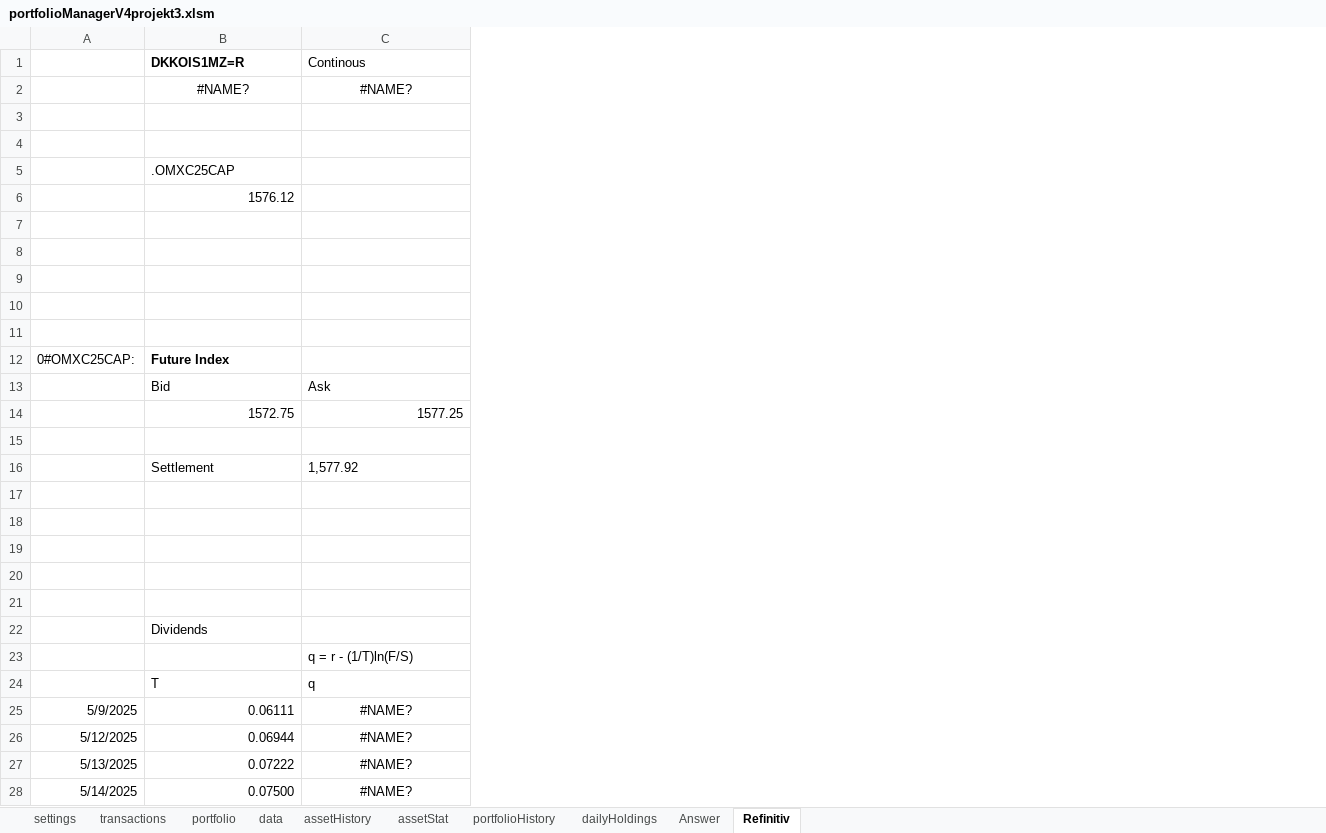
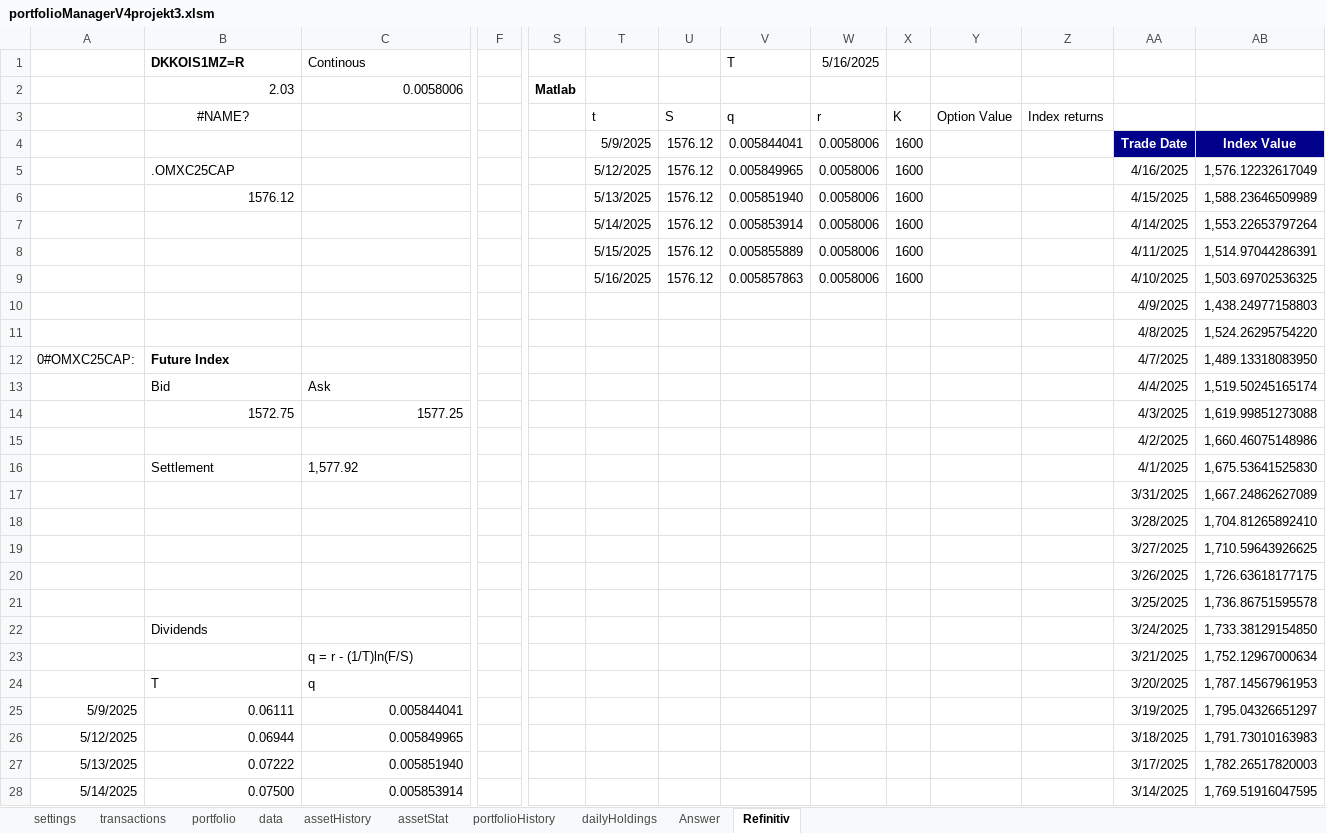
Before and after one commit to ErikssonWilliam/Portfolio-Management, an Excel workbook: Project 3/portfolioManagerV4projekt3.xlsm, sheet Refinitiv, drawn as a sheet; only a part is shown, gaps mark what is left out; values as stored, in another font and other column widths than the file's, no borders; charts and pictures not drawn; rows hold the shown columns only; the diff covers the shown part only; the diff names each change by its address in the sheet, - before the commit and + after, or states it on an @@ line.

Commit message:
Project 3

```diff
--- a/Project 3/portfolioManagerV4projekt3.xlsm (sheet Refinitiv)
+++ b/Project 3/portfolioManagerV4projekt3.xlsm (sheet Refinitiv)
+column F, empty
+column S, row 2: Matlab
+column T, rows 3-9: t | 5/9/2025 | 5/12/2025 | 5/13/2025 | 5/14/2025 | 5/15/2025 | 5/16/2025
+column U, rows 3-9: S | 1576.12 | 1576.12 | 1576.12 | 1576.12 | 1576.12 | 1576.12
+column V (T), rows 3-9: q | 0.005844041 | 0.005849965 | 0.005851940 | 0.005853914 | 0.005855889 | 0.005857863
+column W (5/16/2025), rows 3-9: r | 0.0058006 | 0.0058006 | 0.0058006 | 0.0058006 | 0.0058006 | 0.0058006
+column X, rows 3-9: K | 1600 | 1600 | 1600 | 1600 | 1600 | 1600
+column Y, row 3: Option Value
+column Z, row 3: Index returns
+column AA, rows 4-28: Trade Date | 4/16/2025 | 4/15/2025 | 4/14/2025 | 4/11/2025 | 4/10/2025 | 4/9/2025 | 4/8/2025 | 4/7/2025 | 4/4/2025 | 4/3/2025 | 4/2/2025 | 4/1/2025 | 3/31/2025 | 3/28/2025 | 3/27/2025 | 3/26/2025 | 3/25/2025 | 3/24/2025 | 3/21/2025 | 3/20/2025 | 3/19/2025 | 3/18/2025 | 3/17/2025 | 3/14/2025
+column AB, rows 4-28: Index Value | 1,576.12232617049 | 1,588.23646509989 | 1,553.22653797264 | 1,514.97044286391 | 1,503.69702536325 | 1,438.24977158803 | 1,524.26295754220 | 1,489.13318083950 | 1,519.50245165174 | 1,619.99851273088 | 1,660.46075148986 | 1,675.53641525830 | 1,667.24862627089 | 1,704.81265892410 | 1,710.59643926625 | 1,726.63618177175 | 1,736.86751595578 | 1,733.38129154850 | 1,752.12967000634 | 1,787.14567961953 | 1,795.04326651297 | 1,791.73010163983 | 1,782.26517820003 | 1,769.51916047595
-B2 (DKKOIS1MZ=R): #NAME?
+B2 (DKKOIS1MZ=R): 2.03
-B2:C2 alignment: center
+B2:C2 alignment: right
-C2 (Continous): #NAME?
+C2 (Continous): 0.0058006
-row 3: (empty)
+row 3:  | #NAME? |  |  |  | t | S | q | r | K | Option Value | Index returns
-row 4: (empty)
+row 4:  |  |  |  |  | 5/9/2025 | 1576.12 | 0.005844041 | 0.0058006 | 1600 |  |  | Trade Date | Index Value
-row 7: (empty)
+row 7:  |  |  |  |  | 5/14/2025 | 1576.12 | 0.005853914 | 0.0058006 | 1600 |  |  | 4/14/2025 | 1,553.22653797264
-row 8: (empty)
+row 8:  |  |  |  |  | 5/15/2025 | 1576.12 | 0.005855889 | 0.0058006 | 1600 |  |  | 4/11/2025 | 1,514.97044286391
-row 9: (empty)
+row 9:  |  |  |  |  | 5/16/2025 | 1576.12 | 0.005857863 | 0.0058006 | 1600 |  |  | 4/10/2025 | 1,503.69702536325
-row 10: (empty)
+row 10:  |  |  |  |  |  |  |  |  |  |  |  | 4/9/2025 | 1,438.24977158803
-row 11: (empty)
+row 11:  |  |  |  |  |  |  |  |  |  |  |  | 4/8/2025 | 1,524.26295754220
-row 15: (empty)
+row 15:  |  |  |  |  |  |  |  |  |  |  |  | 4/2/2025 | 1,660.46075148986
-row 17: (empty)
+row 17:  |  |  |  |  |  |  |  |  |  |  |  | 3/31/2025 | 1,667.24862627089
-row 18: (empty)
+row 18:  |  |  |  |  |  |  |  |  |  |  |  | 3/28/2025 | 1,704.81265892410
-row 19: (empty)
+row 19:  |  |  |  |  |  |  |  |  |  |  |  | 3/27/2025 | 1,710.59643926625
-row 20: (empty)
+row 20:  |  |  |  |  |  |  |  |  |  |  |  | 3/26/2025 | 1,726.63618177175
-row 21: (empty)
+row 21:  |  |  |  |  |  |  |  |  |  |  |  | 3/25/2025 | 1,736.86751595578
-C25 (Continous): #NAME?
+C25 (Continous): 0.005844041
-C25:C28 alignment: center
+C25:C28 alignment: right
-C26 (Continous): #NAME?
+C26 (Continous): 0.005849965
-C27 (Continous): #NAME?
+C27 (Continous): 0.005851940
-C28 (Continous): #NAME?
+C28 (Continous): 0.005853914
```
Also changed, not shown: 728 added rows, 12 added columns, 2 edited cells and cell formats elsewhere in this sheet, sheet Answer, formulas that keep their value, charts or pictures, 1 other file.
